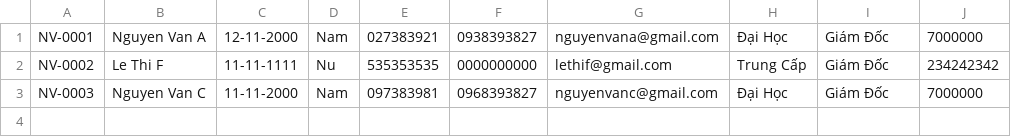
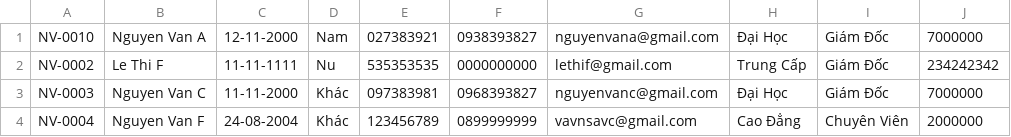
Before and after one commit to C0423G1/C0423G1_Van_Tan_Loi_Module_1, a CSV file: module_2/tong_hop_cuoi_module_2/data/Employee.csv, drawn as a sheet.

```diff
--- a/module_2/tong_hop_cuoi_module_2/data/Employee.csv
+++ b/module_2/tong_hop_cuoi_module_2/data/Employee.csv
@@ -1,3 +1,4 @@
-NV-0001,Nguyen Van A,12-11-2000,Nam,027383921,0938393827,nguyenvana@gmail.com,Đại Học,Giám Đốc,7000000
+NV-0010,Nguyen Van A,12-11-2000,Nam,027383921,0938393827,nguyenvana@gmail.com,Đại Học,Giám Đốc,7000000
 NV-0002,Le Thi F,11-11-1111,Nu,535353535,0000000000,lethif@gmail.com,Trung Cấp,Giám Đốc,234242342
-NV-0003,Nguyen Van C,11-11-2000,Nam,097383981,0968393827,nguyenvanc@gmail.com,Đại Học,Giám Đốc,7000000
+NV-0003,Nguyen Van C,11-11-2000,Khác,097383981,0968393827,nguyenvanc@gmail.com,Đại Học,Giám Đốc,7000000
+NV-0004,Nguyen Van F,24-08-2004, Khác,123456789,0899999999,vavnsavc@gmail.com,Cao Đẳng,Chuyên Viên,2000000
```
Also changed, not shown: module_2/out/production/module_2/tong_hop_cuoi_module_2/data/Customer.csv, module_2/out/production/module_2/tong_hop_cuoi_module_2/data/Employee.csv, 51 other files.
